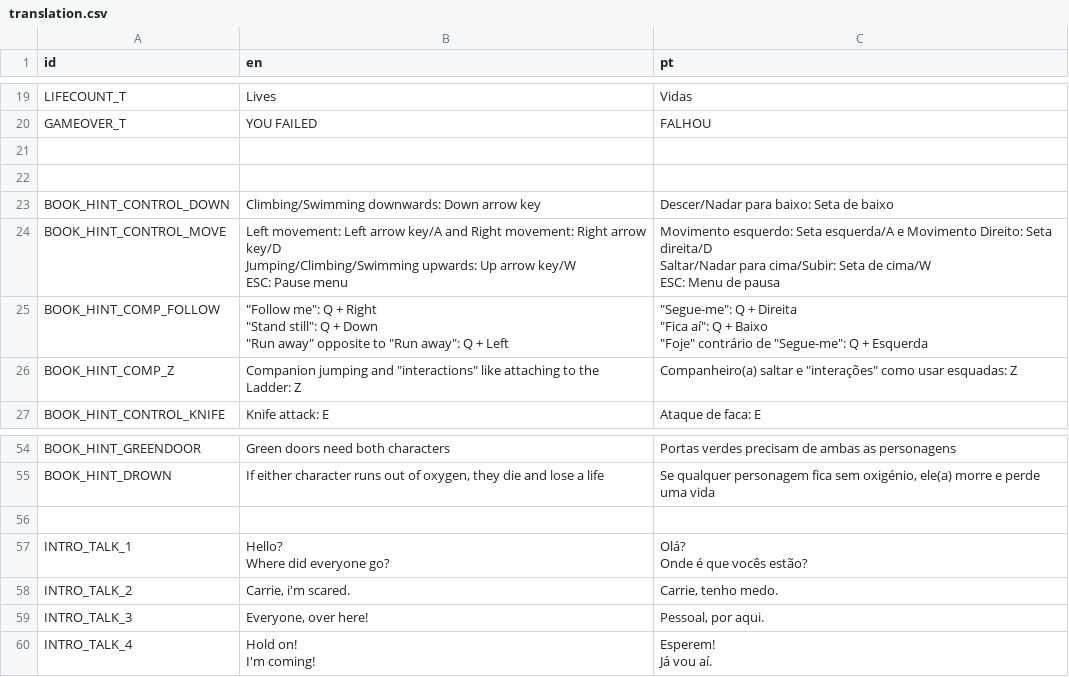
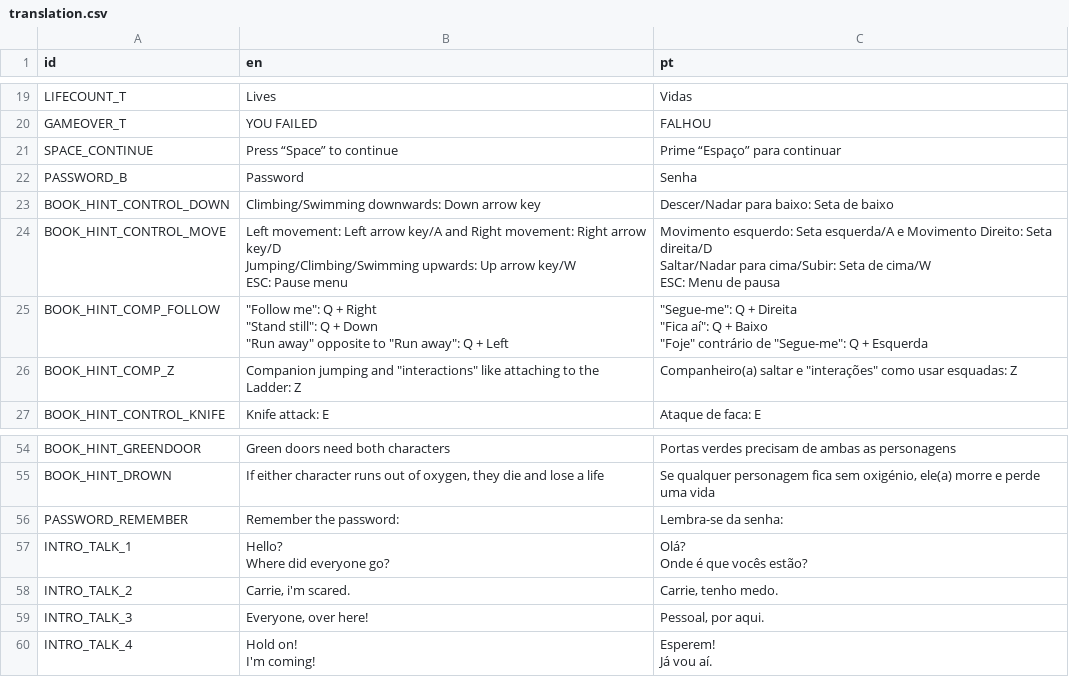
Before and after one commit to EyeBallTank/PROJECT-NORTUBEL-main-ish, a CSV file: assets/localization/translation.csv, drawn as a sheet; only a part is shown, gaps mark what is left out; the diff names each change by its address in the sheet, - before the commit and + after, or states it on an @@ line.

```diff
--- a/assets/localization/translation.csv
+++ b/assets/localization/translation.csv
-row 21: (empty)
+row 21: SPACE_CONTINUE | Press “Space” to continue | Prime “Espaço” para continuar
-row 22: (empty)
+row 22: PASSWORD_B | Password | Senha
-row 56: (empty)
+row 56: PASSWORD_REMEMBER | Remember the password: | Lembra-se da senha:
```
Also changed, not shown: 6 other files.
